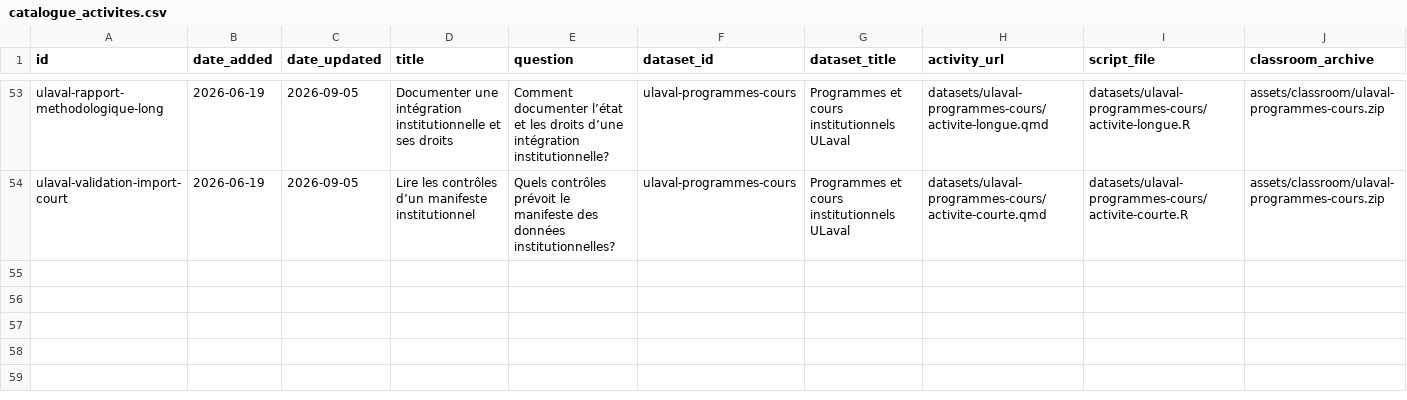
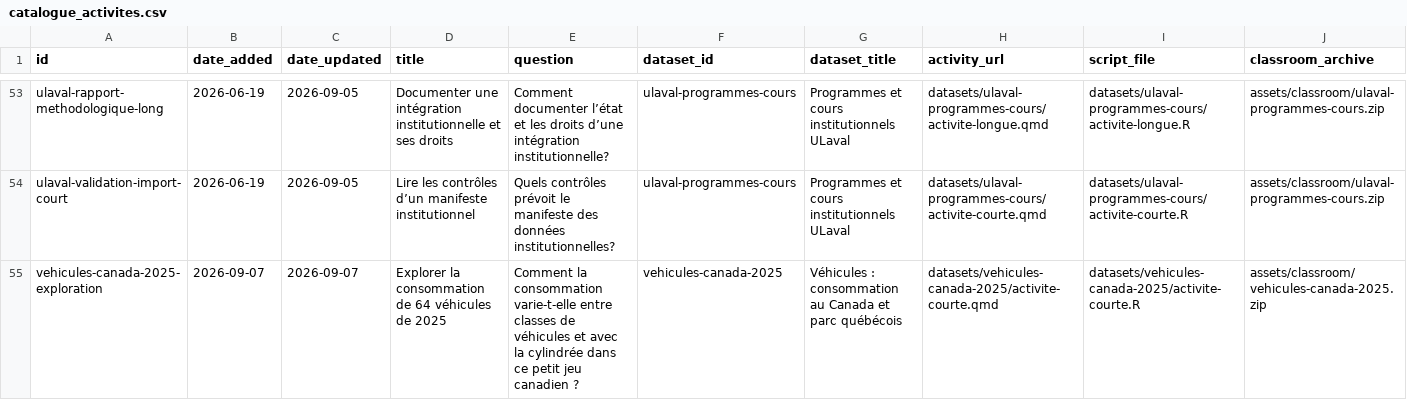
Before and after one commit to AurelienNicosiaULaval/donnees-bleues, a CSV file: data/metadata/catalogue_activites.csv, drawn as a sheet; only a part is shown, gaps mark what is left out; rows hold the shown columns only; the diff names each change by its address in the sheet, - before the commit and + after, or states it on an @@ line.

Commit message:
Ajouter le jeu véhicules 2025 et son activité exploratoire

```diff
--- a/data/metadata/catalogue_activites.csv
+++ b/data/metadata/catalogue_activites.csv
+row 55: vehicules-canada-2025-exploration | 2026-09-07 | 2026-09-07 | Explorer la consommation de 64 véhicules de 2025 | Comment la consommation varie-t-elle entre classes de véhicules et avec la cylindrée dans ce petit jeu canadien ? | vehicules-canada-2025 | Véhicules : consommation au Canada et parc québécois | datasets/vehicules-canada-2025/activite-courte.qmd | datasets/vehicules-canada-2025/activite-courte.R | assets/classroom/vehicules-canada-2025.zip
```
Also changed, not shown: data/metadata/catalogue.csv, 18 other files.
